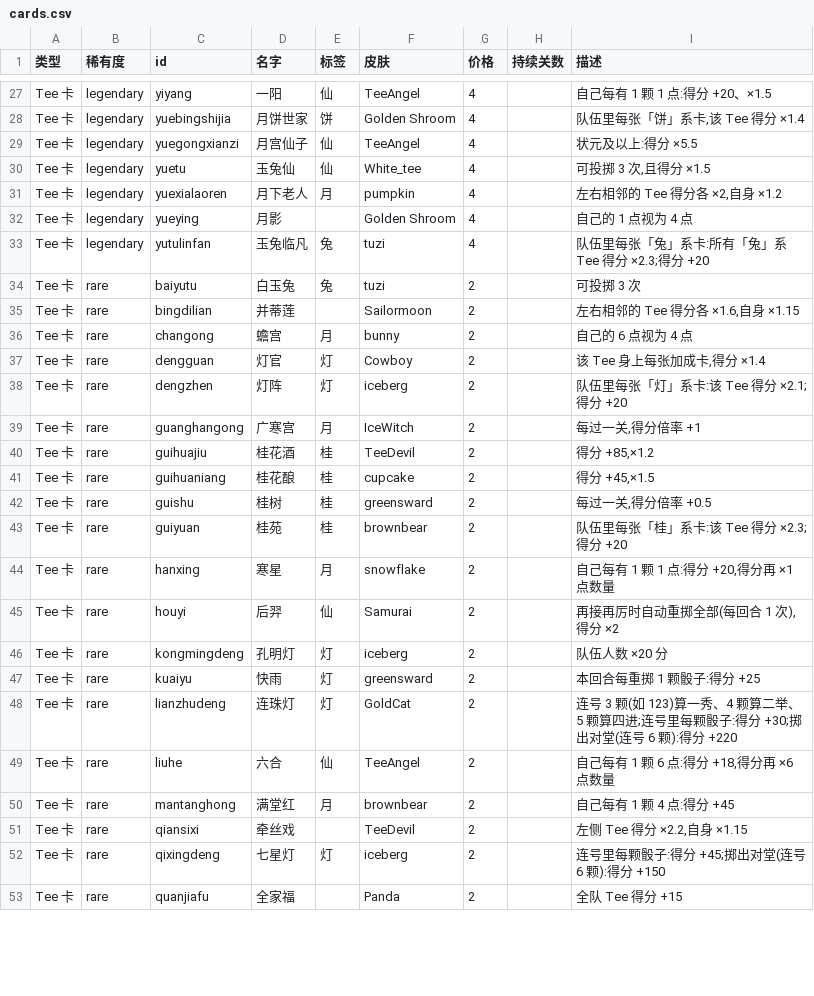
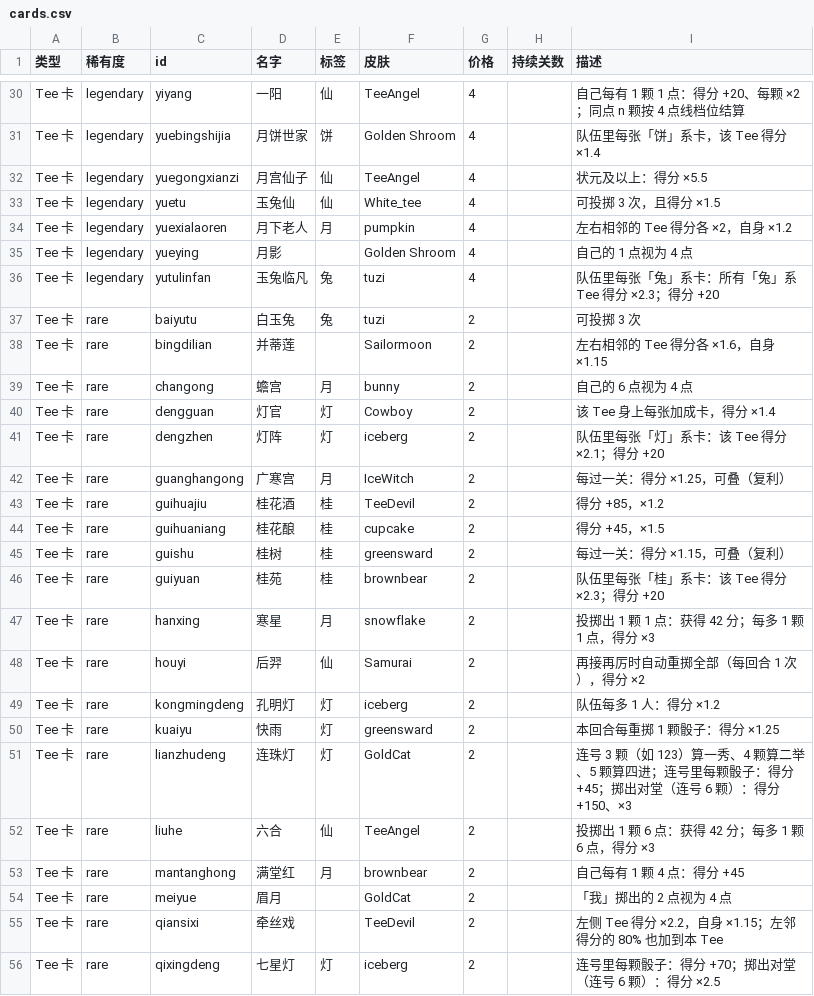
Before and after one commit to TeeworldsCN/teeworlds.cn, a CSV file: tools/zhongqiu/cards.csv, drawn as a sheet; only a part is shown, gaps mark what is left out; the diff covers the shown part only.

Commit message:
feat(zhongqiu): 机制与卡池一批调整 + 活动代码分目录整理
数值/机制:
- 饼铺掌柜 per 2 → 1.3（卖 20 次 = ×190，二举 3,801 < R16 目标 4,660）
- 月上广寒 team_ratio 改为「总分额外 +（「我」的得分 × 邻居 ÷ 自己）」，不再乘全队总分；
  结算动画单独弹一行，卡面文案同步（原口径下同一局能到 1.05 万亿）
- 蚀月 Boss 改成 R16 之后的彩蛋（R16 前永不出现），weight 0.5 = 出现率约为其他守卫一半
- 月下摘星 rare → common（取舍卡要经常碰到才有得取舍）
- 新增 6 张取舍型加成卡：拾贝/独酌/守拙/孤星(common)、移山(rare)、翻天印(legendary)
  —— 点数加成 + 点数惩罚，罚分不豁免（带错卡真会亏）
- 删掉 2 张「加算+乘算」普通卡（桂玉糕/琥珀糖），该类 6 → 4

修复:
- TeeCard tooltip 出界：布局 px 与视觉 px 混用，页面 scale(fitScale) 后必算错。
  改为全程视觉坐标 + 最后折算回布局 px；钳制范围取所有 overflow-x:hidden 祖先而非只取视口；
  改用 visualViewport（桌面版网站/捏合缩放）；宽度上限绑视口；上方放不下自动翻到卡片下方

重构:
- 活动专用库移入 src/lib/zhongqiu/（game/items/midautumn/sfx/teecards + TeeCard.svelte），
  不再和网站公用库混放
- midautumn-dp（最优保留 DP）搬回 tools/zhongqiu/engine.ts —— 游戏侧从未使用，只有数值脚本在用
- balance.ts 的等级分/等级名改从 ROLL_LEVELS 推导（不再手抄一份，避免改数值后静默用旧值）

工具:
- qa/copy.ts 删掉「页面文案 ↔ 代码常量」整段（页面文案精简后已无必要）
- 新增 probe-sixfour.ts：六博红 build 的收齐概率探针

```diff
--- a/tools/zhongqiu/cards.csv
+++ b/tools/zhongqiu/cards.csv
@@ -27,27 +30,27 @@
-"Tee 卡","legendary","yiyang","一阳","仙","TeeAngel","4","","自己每有 1 颗 1 点:得分 +20、×1.5"
-"Tee 卡","legendary","yuebingshijia","月饼世家","饼","Golden Shroom","4","","队伍里每张「饼」系卡,该 Tee 得分 ×1.4"
-"Tee 卡","legendary","yuegongxianzi","月宫仙子","仙","TeeAngel","4","","状元及以上:得分 ×5.5"
-"Tee 卡","legendary","yuetu","玉兔仙","仙","White_tee","4","","可投掷 3 次,且得分 ×1.5"
-"Tee 卡","legendary","yuexialaoren","月下老人","月","pumpkin","4","","左右相邻的 Tee 得分各 ×2,自身 ×1.2"
+"Tee 卡","legendary","yiyang","一阳","仙","TeeAngel","4","","自己每有 1 颗 1 点：得分 +20、每颗 ×2；同点 n 颗按 4 点线档位结算"
+"Tee 卡","legendary","yuebingshijia","月饼世家","饼","Golden Shroom","4","","队伍里每张「饼」系卡，该 Tee 得分 ×1.4"
+"Tee 卡","legendary","yuegongxianzi","月宫仙子","仙","TeeAngel","4","","状元及以上：得分 ×5.5"
+"Tee 卡","legendary","yuetu","玉兔仙","仙","White_tee","4","","可投掷 3 次，且得分 ×1.5"
+"Tee 卡","legendary","yuexialaoren","月下老人","月","pumpkin","4","","左右相邻的 Tee 得分各 ×2，自身 ×1.2"
 "Tee 卡","legendary","yueying","月影","","Golden Shroom","4","","自己的 1 点视为 4 点"
-"Tee 卡","legendary","yutulinfan","玉兔临凡","兔","tuzi","4","","队伍里每张「兔」系卡:所有「兔」系 Tee 得分 ×2.3;得分 +20"
+"Tee 卡","legendary","yutulinfan","玉兔临凡","兔","tuzi","4","","队伍里每张「兔」系卡：所有「兔」系 Tee 得分 ×2.3；得分 +20"
 "Tee 卡","rare","baiyutu","白玉兔","兔","tuzi","2","","可投掷 3 次"
-"Tee 卡","rare","bingdilian","并蒂莲","","Sailormoon","2","","左右相邻的 Tee 得分各 ×1.6,自身 ×1.15"
+"Tee 卡","rare","bingdilian","并蒂莲","","Sailormoon","2","","左右相邻的 Tee 得分各 ×1.6，自身 ×1.15"
 "Tee 卡","rare","changong","蟾宫","月","bunny","2","","自己的 6 点视为 4 点"
-"Tee 卡","rare","dengguan","灯官","灯","Cowboy","2","","该 Tee 身上每张加成卡,得分 ×1.4"
-"Tee 卡","rare","dengzhen","灯阵","灯","iceberg","2","","队伍里每张「灯」系卡:该 Tee 得分 ×2.1;得分 +20"
-"Tee 卡","rare","guanghangong","广寒宫","月","IceWitch","2","","每过一关,得分倍率 +1"
-"Tee 卡","rare","guihuajiu","桂花酒","桂","TeeDevil","2","","得分 +85,×1.2"
-"Tee 卡","rare","guihuaniang","桂花酿","桂","cupcake","2","","得分 +45,×1.5"
-"Tee 卡","rare","guishu","桂树","桂","greensward","2","","每过一关,得分倍率 +0.5"
-"Tee 卡","rare","guiyuan","桂苑","桂","brownbear","2","","队伍里每张「桂」系卡:该 Tee 得分 ×2.3;得分 +20"
-"Tee 卡","rare","hanxing","寒星","月","snowflake","2","","自己每有 1 颗 1 点:得分 +20,得分再 ×1 点数量"
-"Tee 卡","rare","houyi","后羿","仙","Samurai","2","","再接再厉时自动重掷全部(每回合 1 次),得分 ×2"
-"Tee 卡","rare","kongmingdeng","孔明灯","灯","iceberg","2","","队伍人数 ×20 分"
-"Tee 卡","rare","kuaiyu","快雨","灯","greensward","2","","本回合每重掷 1 颗骰子:得分 +25"
-"Tee 卡","rare","lianzhudeng","连珠灯","灯","GoldCat","2","","连号 3 颗(如 123)算一秀、4 颗算二举、5 颗算四进;连号里每颗骰子:得分 +30;掷出对堂(连号 6 颗):得分 +220"
-"Tee 卡","rare","liuhe","六合","仙","TeeAngel","2","","自己每有 1 颗 6 点:得分 +18,得分再 ×6 点数量"
-"Tee 卡","rare","mantanghong","满堂红","月","brownbear","2","","自己每有 1 颗 4 点:得分 +45"
-"Tee 卡","rare","qiansixi","牵丝戏","","TeeDevil","2","","左侧 Tee 得分 ×2.2,自身 ×1.15"
-"Tee 卡","rare","qixingdeng","七星灯","灯","iceberg","2","","连号里每颗骰子:得分 +45;掷出对堂(连号 6 颗):得分 +150"
-"Tee 卡","rare","quanjiafu","全家福","","Panda","2","","全队 Tee 得分 +15"
+"Tee 卡","rare","dengguan","灯官","灯","Cowboy","2","","该 Tee 身上每张加成卡，得分 ×1.4"
+"Tee 卡","rare","dengzhen","灯阵","灯","iceberg","2","","队伍里每张「灯」系卡：该 Tee 得分 ×2.1；得分 +20"
+"Tee 卡","rare","guanghangong","广寒宫","月","IceWitch","2","","每过一关：得分 ×1.25，可叠（复利）"
+"Tee 卡","rare","guihuajiu","桂花酒","桂","TeeDevil","2","","得分 +85，×1.2"
+"Tee 卡","rare","guihuaniang","桂花酿","桂","cupcake","2","","得分 +45，×1.5"
+"Tee 卡","rare","guishu","桂树","桂","greensward","2","","每过一关：得分 ×1.15，可叠（复利）"
+"Tee 卡","rare","guiyuan","桂苑","桂","brownbear","2","","队伍里每张「桂」系卡：该 Tee 得分 ×2.3；得分 +20"
+"Tee 卡","rare","hanxing","寒星","月","snowflake","2","","投掷出 1 颗 1 点：获得 42 分；每多 1 颗 1 点，得分 ×3"
+"Tee 卡","rare","houyi","后羿","仙","Samurai","2","","再接再厉时自动重掷全部（每回合 1 次），得分 ×2"
+"Tee 卡","rare","kongmingdeng","孔明灯","灯","iceberg","2","","队伍每多 1 人：得分 ×1.2"
+"Tee 卡","rare","kuaiyu","快雨","灯","greensward","2","","本回合每重掷 1 颗骰子：得分 ×1.25"
+"Tee 卡","rare","lianzhudeng","连珠灯","灯","GoldCat","2","","连号 3 颗（如 123）算一秀、4 颗算二举、5 颗算四进；连号里每颗骰子：得分 +45；掷出对堂（连号 6 颗）：得分 +150、×3"
+"Tee 卡","rare","liuhe","六合","仙","TeeAngel","2","","投掷出 1 颗 6 点：获得 42 分；每多 1 颗 6 点，得分 ×3"
+"Tee 卡","rare","mantanghong","满堂红","月","brownbear","2","","自己每有 1 颗 4 点：得分 +45"
+"Tee 卡","rare","meiyue","眉月","","GoldCat","2","","「我」掷出的 2 点视为 4 点"
+"Tee 卡","rare","qiansixi","牵丝戏","","TeeDevil","2","","左侧 Tee 得分 ×2.2，自身 ×1.15；左邻得分的 80% 也加到本 Tee"
+"Tee 卡","rare","qixingdeng","七星灯","灯","iceberg","2","","连号里每颗骰子：得分 +70；掷出对堂（连号 6 颗）：得分 ×2.5"
```
Also changed, not shown: 8 added rows and 70 edited cells elsewhere in this file, 19 other files.
